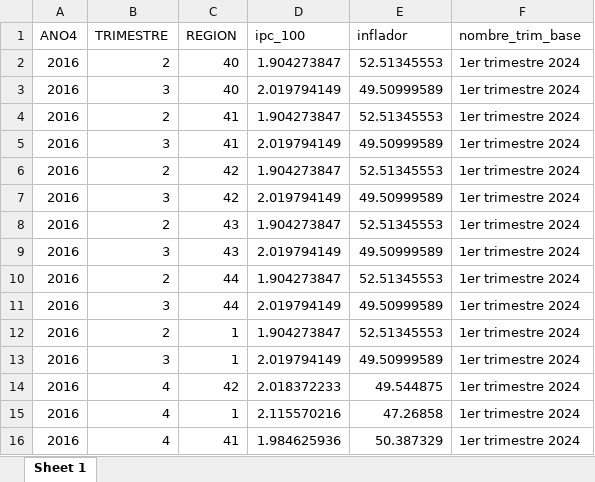
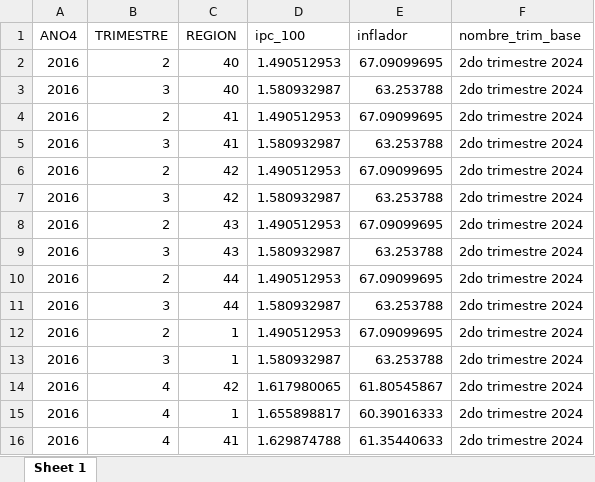
Before and after one commit to Ecofeminita/shinyapp, an Excel workbook: preprocesamiento/fuentes/ipc_series_ctes.xlsx, sheet Sheet 1, drawn as a sheet; only a part is shown; values as stored, in another font and other column widths than the file's, no borders; the diff covers the shown part only; the diff names each change by its address in the sheet, - before the commit and + after, or states it on an @@ line.

```diff
--- a/preprocesamiento/fuentes/ipc_series_ctes.xlsx (sheet Sheet 1)
+++ b/preprocesamiento/fuentes/ipc_series_ctes.xlsx (sheet Sheet 1)
-D2 (ipc_100): 1.904273847
+D2 (ipc_100): 1.490512953
-E2 (inflador): 52.51345553
+E2 (inflador): 67.09099695
-F2:F16 (nombre_trim_base): 1er trimestre 2024
+F2:F16 (nombre_trim_base): 2do trimestre 2024
-D3 (ipc_100): 2.019794149
+D3 (ipc_100): 1.580932987
-E3 (inflador): 49.50999589
+E3 (inflador): 63.253788
-D4 (ipc_100): 1.904273847
+D4 (ipc_100): 1.490512953
-E4 (inflador): 52.51345553
+E4 (inflador): 67.09099695
-D5 (ipc_100): 2.019794149
+D5 (ipc_100): 1.580932987
-E5 (inflador): 49.50999589
+E5 (inflador): 63.253788
-D6 (ipc_100): 1.904273847
+D6 (ipc_100): 1.490512953
-E6 (inflador): 52.51345553
+E6 (inflador): 67.09099695
-D7 (ipc_100): 2.019794149
+D7 (ipc_100): 1.580932987
-E7 (inflador): 49.50999589
+E7 (inflador): 63.253788
-D8 (ipc_100): 1.904273847
+D8 (ipc_100): 1.490512953
-E8 (inflador): 52.51345553
+E8 (inflador): 67.09099695
-D9 (ipc_100): 2.019794149
+D9 (ipc_100): 1.580932987
-E9 (inflador): 49.50999589
+E9 (inflador): 63.253788
-D10 (ipc_100): 1.904273847
+D10 (ipc_100): 1.490512953
-E10 (inflador): 52.51345553
+E10 (inflador): 67.09099695
-D11 (ipc_100): 2.019794149
+D11 (ipc_100): 1.580932987
-E11 (inflador): 49.50999589
+E11 (inflador): 63.253788
-D12 (ipc_100): 1.904273847
+D12 (ipc_100): 1.490512953
-E12 (inflador): 52.51345553
+E12 (inflador): 67.09099695
-D13 (ipc_100): 2.019794149
+D13 (ipc_100): 1.580932987
-E13 (inflador): 49.50999589
+E13 (inflador): 63.253788
-D14 (ipc_100): 2.018372233
+D14 (ipc_100): 1.617980065
-E14 (inflador): 49.544875
+E14 (inflador): 61.80545867
-D15 (ipc_100): 2.115570216
+D15 (ipc_100): 1.655898817
-E15 (inflador): 47.26858
+E15 (inflador): 60.39016333
-D16 (ipc_100): 1.984625936
+D16 (ipc_100): 1.629874788
-E16 (inflador): 50.387329
+E16 (inflador): 61.35440633
```
Also changed, not shown: 567 edited cells elsewhere in this sheet, preprocesamiento/ipc_aux.xlsx, 5 other files.
